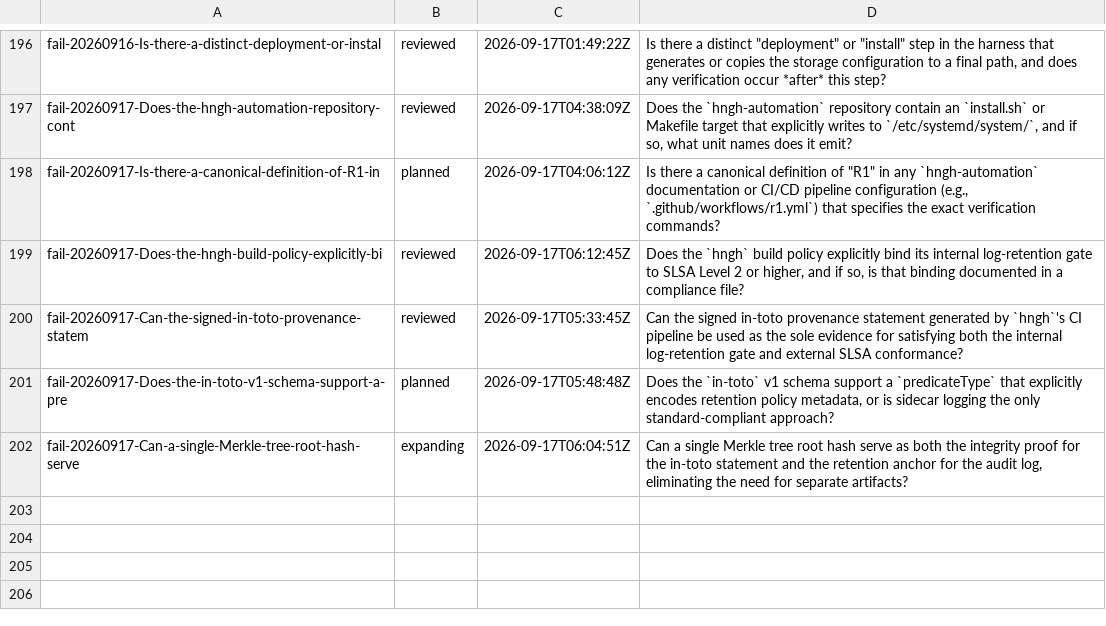
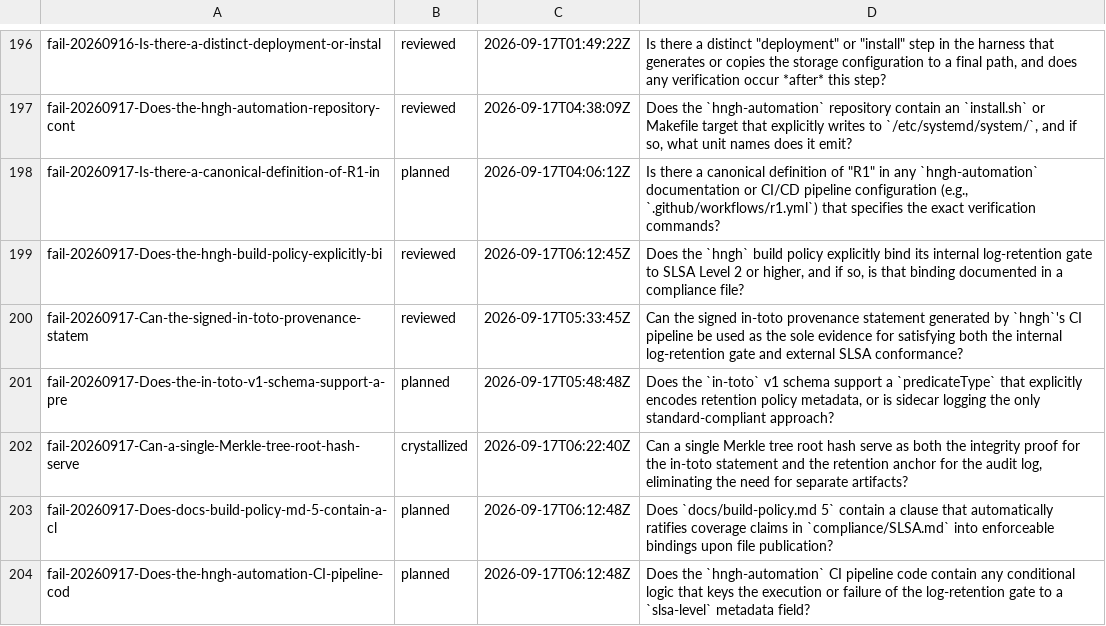
Before and after one commit to boundring/hngh, a TSV file: automation/research-lines.tsv, drawn as a sheet; only a part is shown, gaps mark what is left out.

Commit message:
research: fail-20260917-Can-a-single-Merkle-tree-root-hash-serve crystallized

```diff
--- a/automation/research-lines.tsv
+++ b/automation/research-lines.tsv
@@ -201,2 +201,4 @@ fail-20260917-Can-the-signed-in-toto-provenance-statem	reviewed	2026-09-17T05:33
 fail-20260917-Does-the-in-toto-v1-schema-support-a-pre	planned	2026-09-17T05:48:48Z	Does the `in-toto` v1 schema support a `predicateType` that explicitly encodes retention policy metadata, or is sidecar logging the only standard-compliant approach?
-fail-20260917-Can-a-single-Merkle-tree-root-hash-serve	expanding	2026-09-17T06:04:51Z	Can a single Merkle tree root hash serve as both the integrity proof for the in-toto statement and the retention anchor for the audit log, eliminating the need for separate artifacts?
+fail-20260917-Can-a-single-Merkle-tree-root-hash-serve	crystallized	2026-09-17T06:22:40Z	Can a single Merkle tree root hash serve as both the integrity proof for the in-toto statement and the retention anchor for the audit log, eliminating the need for separate artifacts?
+fail-20260917-Does-docs-build-policy-md-5-contain-a-cl	planned	2026-09-17T06:12:48Z	Does `docs/build-policy.md 5` contain a clause that automatically ratifies coverage claims in `compliance/SLSA.md` into enforceable bindings upon file publication?
+fail-20260917-Does-the-hngh-automation-CI-pipeline-cod	planned	2026-09-17T06:12:48Z	Does the `hngh-automation` CI pipeline code contain any conditional logic that keys the execution or failure of the log-retention gate to a `slsa-level` metadata field?
```
Also changed, not shown: 1 other file.
